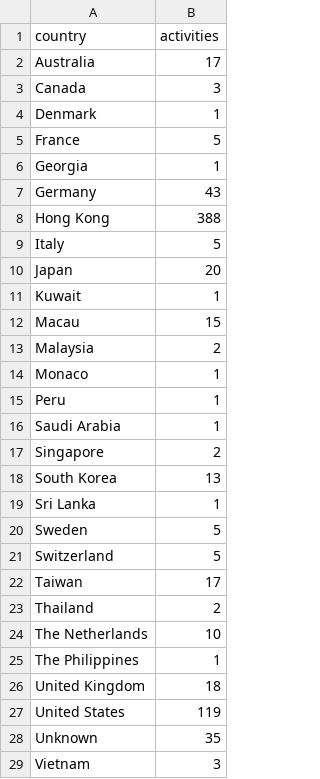
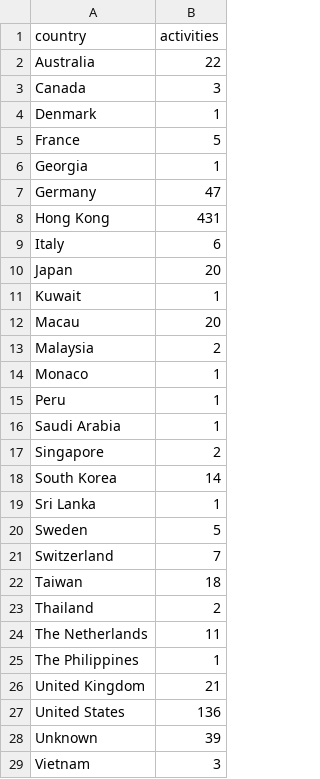
Before and after one commit to jessicachinafile/jessicachinafile.github.io, a TSV file: TAorigin.tsv, drawn as a sheet.

Commit message:
Update TAorigin.tsv
june 2018

```diff
--- a/TAorigin.tsv
+++ b/TAorigin.tsv
@@ -1,3 +1,3 @@
 country	activities
-Australia	17
+Australia	22
 Canada	3
@@ -6,8 +6,8 @@ France	5
 Georgia	1
-Germany	43
-Hong Kong	388
-Italy	5
+Germany	47
+Hong Kong	431
+Italy	6
 Japan	20
 Kuwait	1
-Macau	15
+Macau	20
 Malaysia	2
@@ -17,13 +17,13 @@ Saudi Arabia	1
 Singapore	2
-South Korea	13
+South Korea	14
 Sri Lanka	1
 Sweden	5
-Switzerland	5
-Taiwan	17
+Switzerland	7
+Taiwan	18
 Thailand	2
-The Netherlands	10
+The Netherlands	11
 The Philippines	1
-United Kingdom	18
-United States	119
-Unknown	35
+United Kingdom	21
+United States	136
+Unknown	39
 Vietnam	3
```
